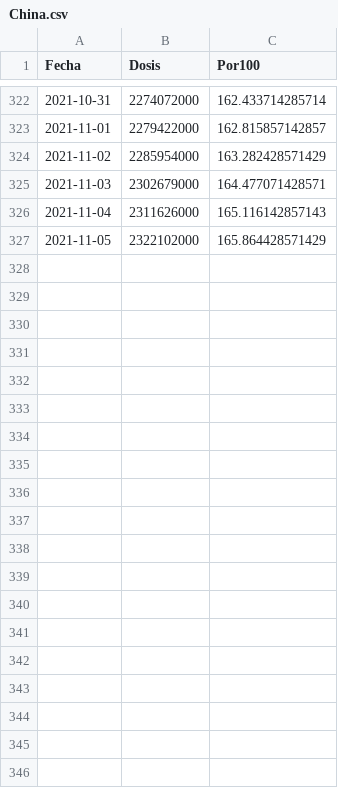
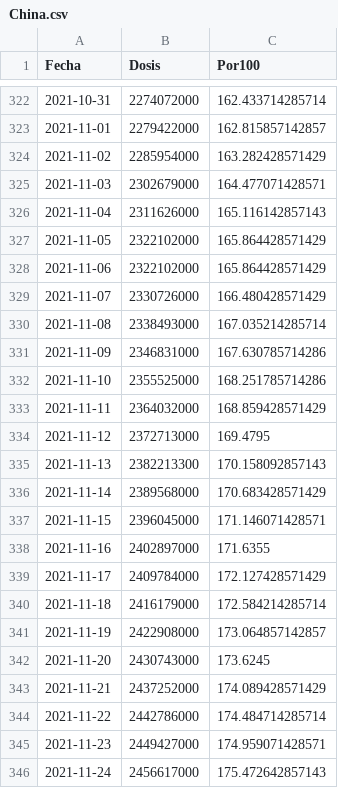
Before and after one commit to rodrigo1889/page-ovidmex, a CSV file: Datos/China.csv, drawn as a sheet; only a part is shown, gaps mark what is left out; the diff covers the shown part only; the diff names each change by its address in the sheet, - before the commit and + after, or states it on an @@ line.

Commit message:
Major data update

```diff
--- a/Datos/China.csv
+++ b/Datos/China.csv
+row 328: 2021-11-06 | 2322102000 | 165.864428571429
+row 329: 2021-11-07 | 2330726000 | 166.480428571429
+row 330: 2021-11-08 | 2338493000 | 167.035214285714
+row 331: 2021-11-09 | 2346831000 | 167.630785714286
+row 332: 2021-11-10 | 2355525000 | 168.251785714286
+row 333: 2021-11-11 | 2364032000 | 168.859428571429
+row 334: 2021-11-12 | 2372713000 | 169.4795
+row 335: 2021-11-13 | 2382213300 | 170.158092857143
+row 336: 2021-11-14 | 2389568000 | 170.683428571429
+row 337: 2021-11-15 | 2396045000 | 171.146071428571
+row 338: 2021-11-16 | 2402897000 | 171.6355
+row 339: 2021-11-17 | 2409784000 | 172.127428571429
+row 340: 2021-11-18 | 2416179000 | 172.584214285714
+row 341: 2021-11-19 | 2422908000 | 173.064857142857
+row 342: 2021-11-20 | 2430743000 | 173.6245
+row 343: 2021-11-21 | 2437252000 | 174.089428571429
+row 344: 2021-11-22 | 2442786000 | 174.484714285714
+row 345: 2021-11-23 | 2449427000 | 174.959071428571
+row 346: 2021-11-24 | 2456617000 | 175.472642857143
```
Also changed, not shown: 37 added rows elsewhere in this file, Datos/Vacunas.csv, Datos/WeeklyZMVM.csv, 4 other files.
